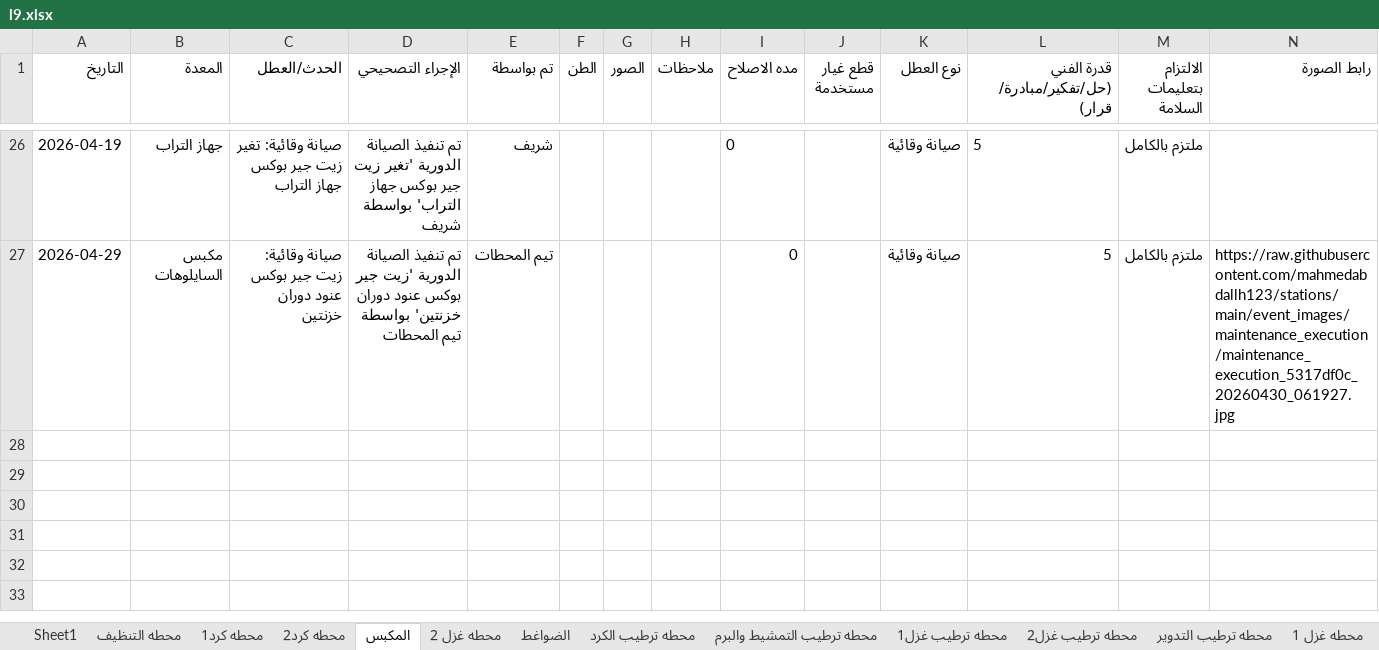
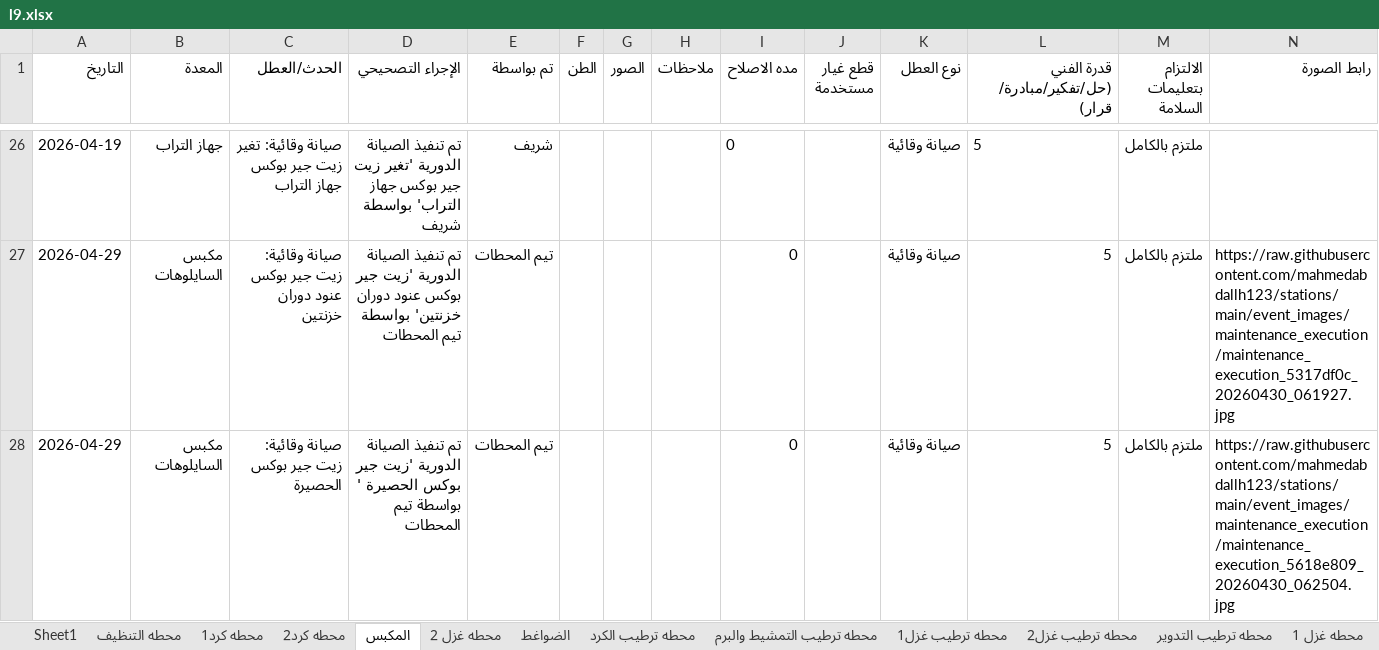
Before and after one commit to mahmedabdallh123/stations, an Excel workbook: l9.xlsx, sheet المكبس, drawn as a sheet; only a part is shown, gaps mark what is left out; values as stored, in another font and other column widths than the file's, no borders; the diff names each change by its address in the sheet, - before the commit and + after, or states it on an @@ line.

Commit message:
تحديث البيانات - 2026-04-30 06:25:09

```diff
--- a/l9.xlsx (sheet المكبس)
+++ b/l9.xlsx (sheet المكبس)
+row 28: 2026-04-29 | مكبس السايلوهات | صيانة وقائية: زيت جير بوكس الحصيرة | تم تنفيذ الصيانة الدورية 'زيت جير بوكس الحصيرة ' بواسطة تيم المحطات | تيم المحطات |  |  |  | 0 |  | صيانة وقائية | 5 | ملتزم بالكامل | https://raw.githubusercontent.com/mahmedabdallh123/stations/main/event_images/maintenance_execution/maintenance_execution_5618e809_20260430_062504.jpg
```
Also changed, not shown: sheet صيانة_وقائية.
